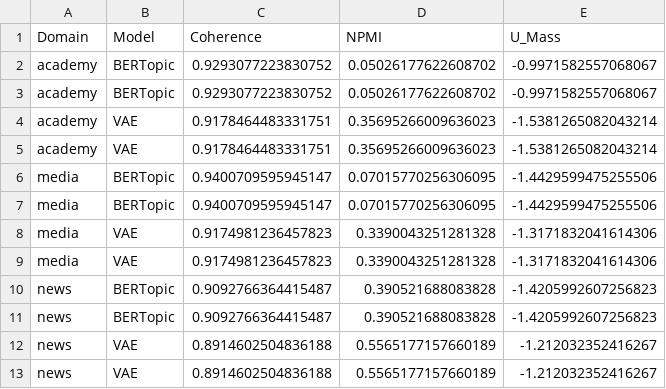
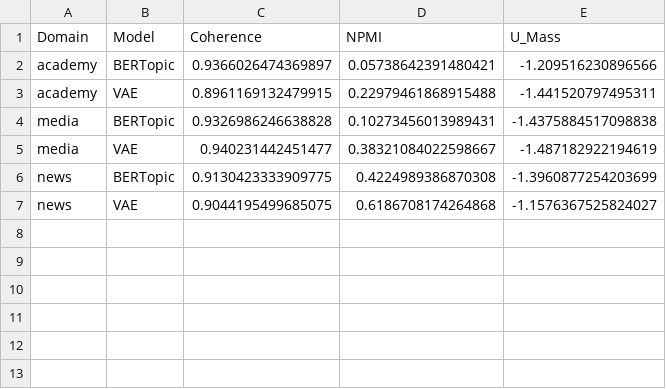
Before and after one commit to LeeSeogMin/topic-metrics, a CSV file: topic_modeling_metrics.csv, drawn as a sheet.

```diff
--- a/topic_modeling_metrics.csv
+++ b/topic_modeling_metrics.csv
@@ -1,13 +1,7 @@
 Domain,Model,Coherence,NPMI,U_Mass
-academy,BERTopic,0.9293077223830752,0.05026177622608702,-0.9971582557068067
-academy,BERTopic,0.9293077223830752,0.05026177622608702,-0.9971582557068067
-academy,VAE,0.9178464483331751,0.35695266009636023,-1.5381265082043214
-academy,VAE,0.9178464483331751,0.35695266009636023,-1.5381265082043214
-media,BERTopic,0.9400709595945147,0.07015770256306095,-1.4429599475255506
-media,BERTopic,0.9400709595945147,0.07015770256306095,-1.4429599475255506
-media,VAE,0.9174981236457823,0.3390043251281328,-1.3171832041614306
-media,VAE,0.9174981236457823,0.3390043251281328,-1.3171832041614306
-news,BERTopic,0.9092766364415487,0.390521688083828,-1.4205992607256823
-news,BERTopic,0.9092766364415487,0.390521688083828,-1.4205992607256823
-news,VAE,0.8914602504836188,0.5565177157660189,-1.212032352416267
-news,VAE,0.8914602504836188,0.5565177157660189,-1.212032352416267
+academy,BERTopic,0.9366026474369897,0.05738642391480421,-1.209516230896566
+academy,VAE,0.8961169132479915,0.22979461868915488,-1.441520797495311
+media,BERTopic,0.9326986246638828,0.10273456013989431,-1.4375884517098838
+media,VAE,0.940231442451477,0.38321084022598667,-1.487182922194619
+news,BERTopic,0.9130423333909775,0.4224989386870308,-1.3960877254203699
+news,VAE,0.9044195499685075,0.6186708174264868,-1.1576367525824027
```
Also changed, not shown: 6 other files.
